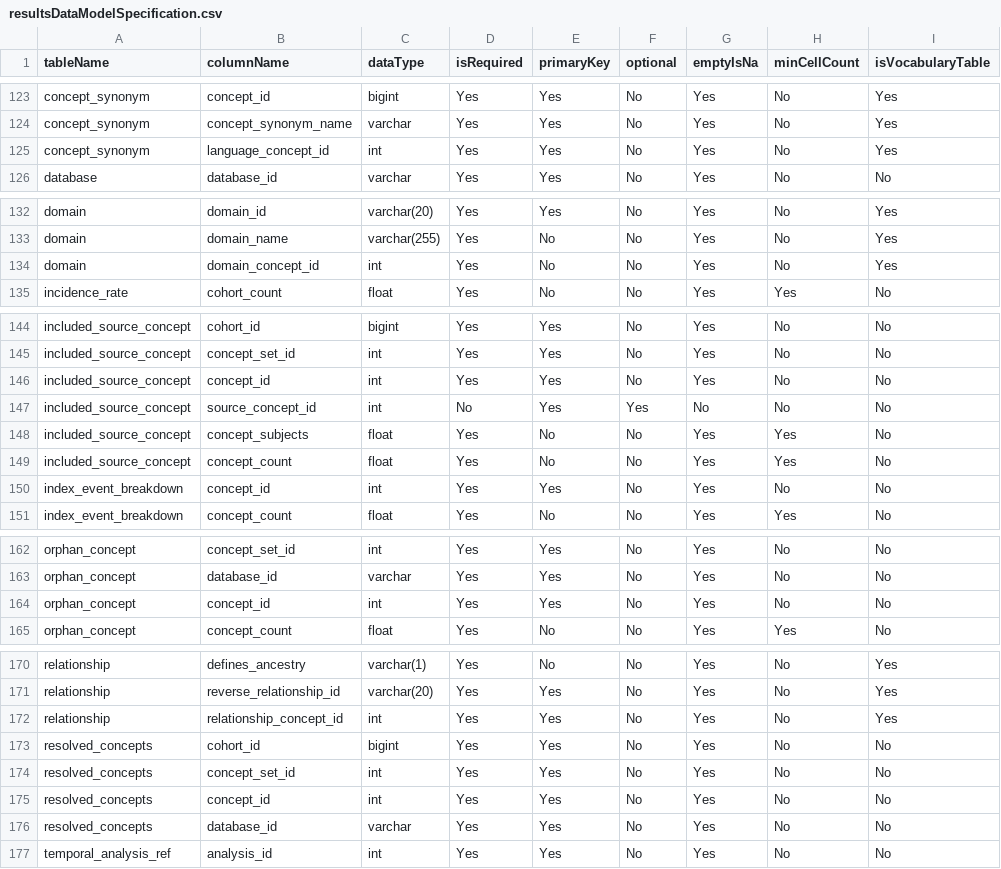
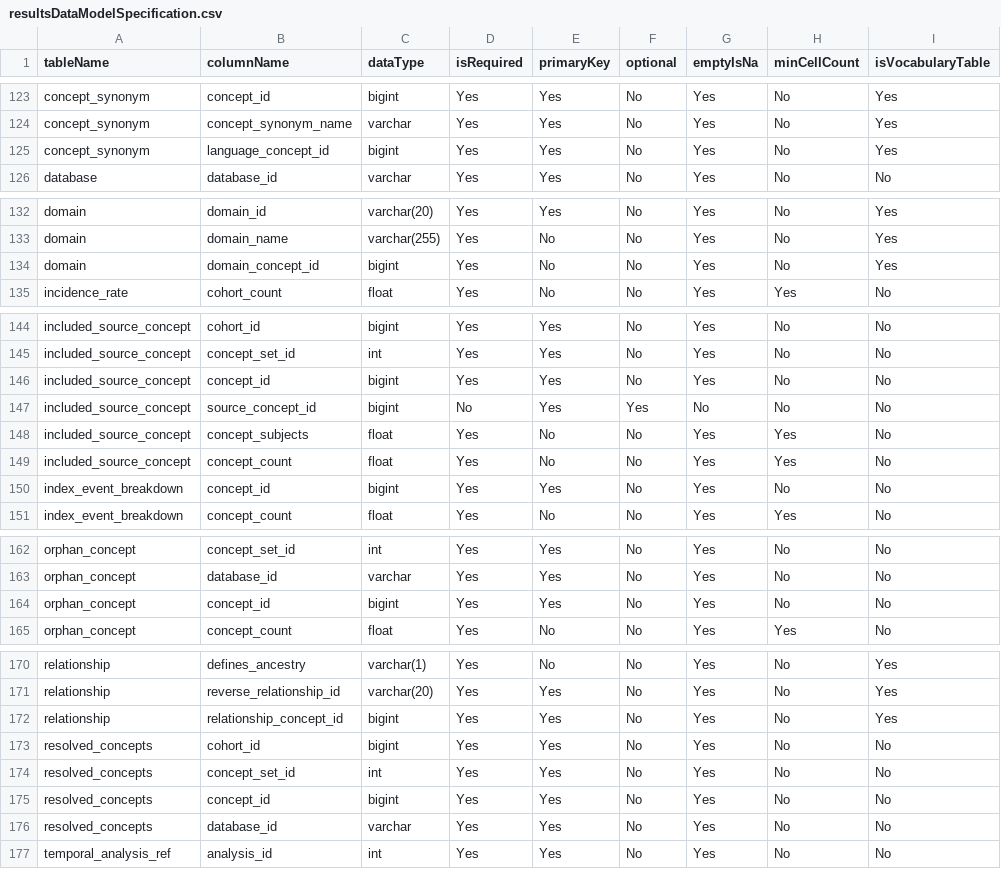
Before and after one commit to OHDSI/CohortDiagnostics, a CSV file: inst/settings/resultsDataModelSpecification.csv, drawn as a sheet; only a part is shown, gaps mark what is left out; the diff covers the shown part only; the diff names each change by its address in the sheet, - before the commit and + after, or states it on an @@ line.

Commit message:
More fixes for concept_id data types

```diff
--- a/inst/settings/resultsDataModelSpecification.csv
+++ b/inst/settings/resultsDataModelSpecification.csv
-C125 (dataType): int
+C125 (dataType): bigint
-C134 (dataType): int
+C134 (dataType): bigint
-C146:C147 (dataType): int
+C146:C147 (dataType): bigint
-C150 (dataType): int
+C150 (dataType): bigint
-C164 (dataType): int
+C164 (dataType): bigint
-C172 (dataType): int
+C172 (dataType): bigint
-C175 (dataType): int
+C175 (dataType): bigint
```
Also changed, not shown: 3 edited cells elsewhere in this file, inst/shiny/DiagnosticsExplorer/data/resultsDataModelSpecification.csv.
